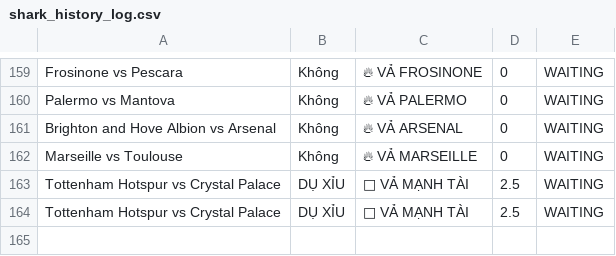
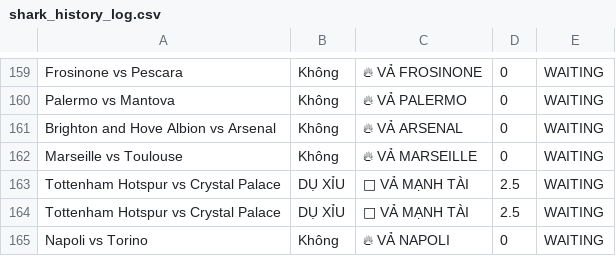
Before and after one commit to pnstung-ui/Vebo_idol, a CSV file: shark_history_log.csv, drawn as a sheet; only a part is shown, gaps mark what is left out; the diff names each change by its address in the sheet, - before the commit and + after, or states it on an @@ line.

```diff
--- a/shark_history_log.csv
+++ b/shark_history_log.csv
+row 165: Napoli vs Torino | Không | 🔥 VẢ NAPOLI | 0 | WAITING
```
Also changed, not shown: odds_tracker.csv.
